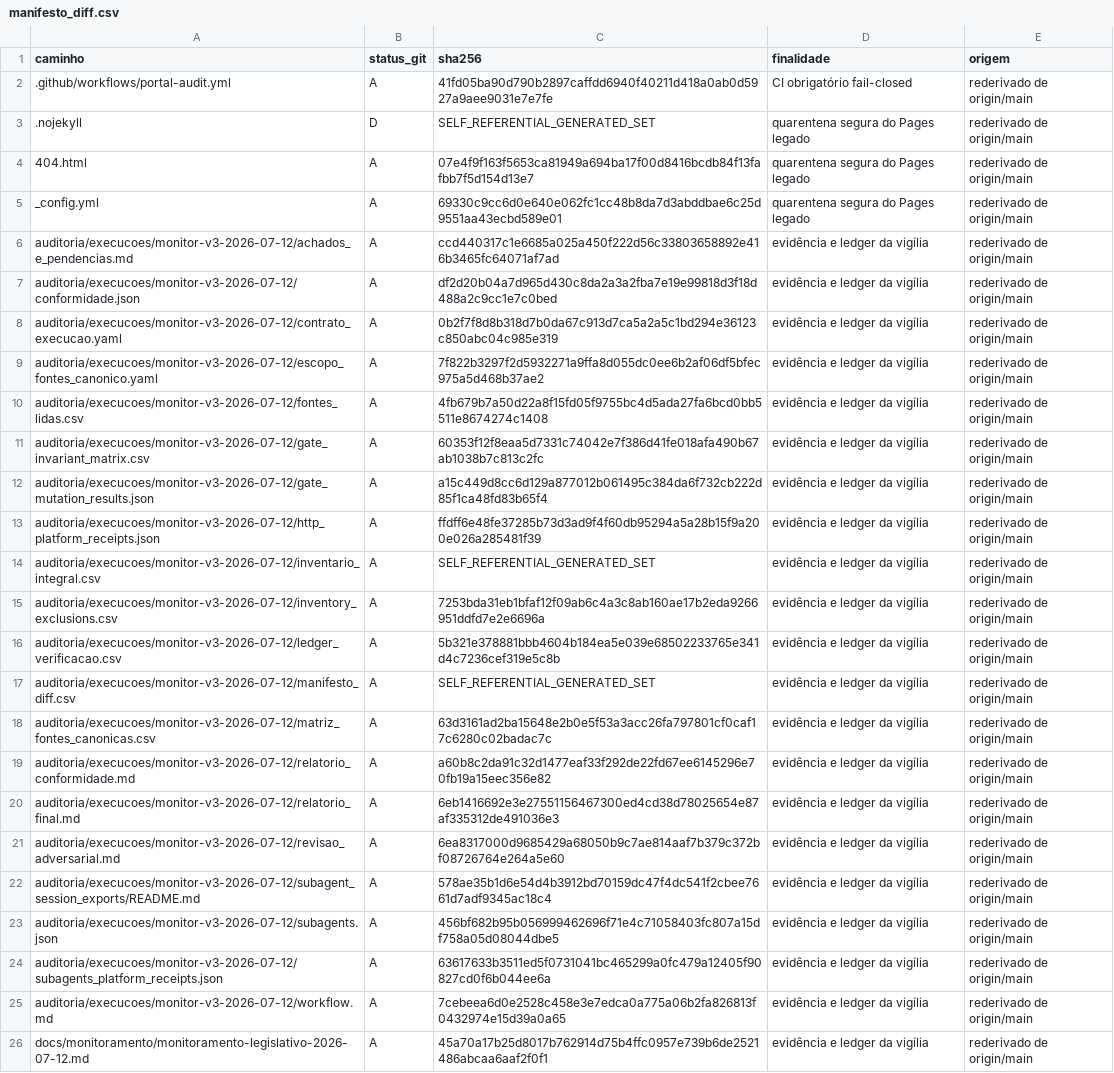
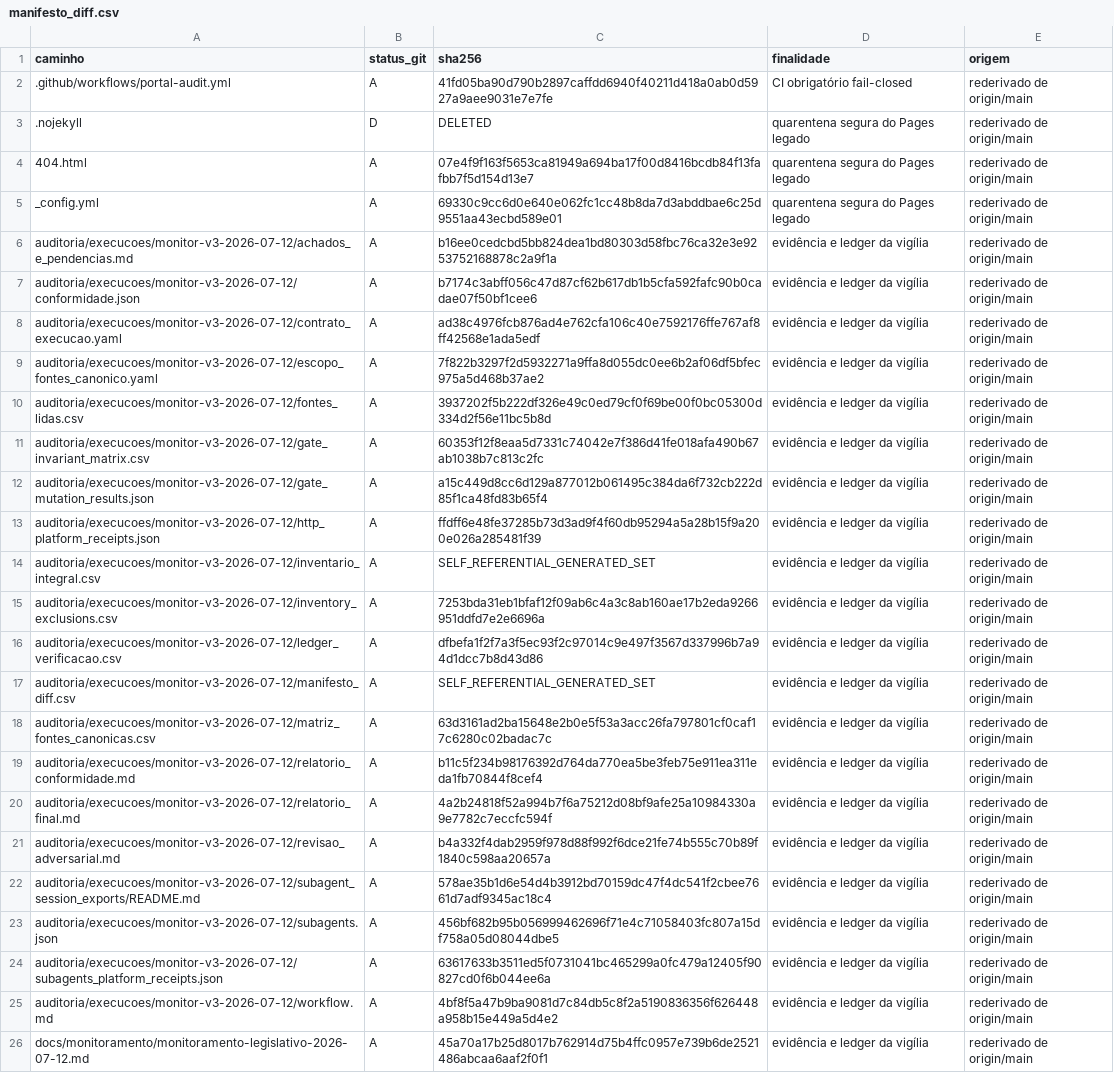
Before and after one commit to mjrrafael/rjc-conhecimento, a CSV file: auditoria/execucoes/monitor-v3-2026-07-12/manifesto_diff.csv, drawn as a sheet; only a part is shown; the diff covers the shown part only.

Commit message:
Regenera manifesto dos blobs candidatos

```diff
--- a/auditoria/execucoes/monitor-v3-2026-07-12/manifesto_diff.csv
+++ b/auditoria/execucoes/monitor-v3-2026-07-12/manifesto_diff.csv
@@ -2,10 +2,10 @@ caminho,status_git,sha256,finalidade,origem
 .github/workflows/portal-audit.yml,A,41fd05ba90d790b2897caffdd6940f40211d418a0ab0d5927a9aee9031e7e7fe,CI obrigatório fail-closed,rederivado de origin/main
-.nojekyll,D,SELF_REFERENTIAL_GENERATED_SET,quarentena segura do Pages legado,rederivado de origin/main
+.nojekyll,D,DELETED,quarentena segura do Pages legado,rederivado de origin/main
 404.html,A,07e4f9f163f5653ca81949a694ba17f00d8416bcdb84f13fafbb7f5d154d13e7,quarentena segura do Pages legado,rederivado de origin/main
 _config.yml,A,69330c9cc6d0e640e062fc1cc48b8da7d3abddbae6c25d9551aa43ecbd589e01,quarentena segura do Pages legado,rederivado de origin/main
-auditoria/execucoes/monitor-v3-2026-07-12/achados_e_pendencias.md,A,ccd440317c1e6685a025a450f222d56c33803658892e416b3465fc64071af7ad,evidência e ledger da vigília,rederivado de origin/main
-auditoria/execucoes/monitor-v3-2026-07-12/conformidade.json,A,df2d20b04a7d965d430c8da2a3a2fba7e19e99818d3f18d488a2c9cc1e7c0bed,evidência e ledger da vigília,rederivado de origin/main
-auditoria/execucoes/monitor-v3-2026-07-12/contrato_execucao.yaml,A,0b2f7f8d8b318d7b0da67c913d7ca5a2a5c1bd294e36123c850abc04c985e319,evidência e ledger da vigília,rederivado de origin/main
+auditoria/execucoes/monitor-v3-2026-07-12/achados_e_pendencias.md,A,b16ee0cedcbd5bb824dea1bd80303d58fbc76ca32e3e9253752168878c2a9f1a,evidência e ledger da vigília,rederivado de origin/main
+auditoria/execucoes/monitor-v3-2026-07-12/conformidade.json,A,b7174c3abff056c47d87cf62b617db1b5cfa592fafc90b0cadae07f50bf1cee6,evidência e ledger da vigília,rederivado de origin/main
+auditoria/execucoes/monitor-v3-2026-07-12/contrato_execucao.yaml,A,ad38c4976fcb876ad4e762cfa106c40e7592176ffe767af8ff42568e1ada5edf,evidência e ledger da vigília,rederivado de origin/main
 auditoria/execucoes/monitor-v3-2026-07-12/escopo_fontes_canonico.yaml,A,7f822b3297f2d5932271a9ffa8d055dc0ee6b2af06df5bfec975a5d468b37ae2,evidência e ledger da vigília,rederivado de origin/main
-auditoria/execucoes/monitor-v3-2026-07-12/fontes_lidas.csv,A,4fb679b7a50d22a8f15fd05f9755bc4d5ada27fa6bcd0bb5511e8674274c1408,evidência e ledger da vigília,rederivado de origin/main
+auditoria/execucoes/monitor-v3-2026-07-12/fontes_lidas.csv,A,3937202f5b222df326e49c0ed79cf0f69be00f0bc05300d334d2f56e11bc5b8d,evidência e ledger da vigília,rederivado de origin/main
 auditoria/execucoes/monitor-v3-2026-07-12/gate_invariant_matrix.csv,A,60353f12f8eaa5d7331c74042e7f386d41fe018afa490b67ab1038b7c813c2fc,evidência e ledger da vigília,rederivado de origin/main
@@ -15,8 +15,8 @@ auditoria/execucoes/monitor-v3-2026-07-12/inventario_integral.csv,A,SELF_REFEREN
 auditoria/execucoes/monitor-v3-2026-07-12/inventory_exclusions.csv,A,7253bda31eb1bfaf12f09ab6c4a3c8ab160ae17b2eda9266951ddfd7e2e6696a,evidência e ledger da vigília,rederivado de origin/main
-auditoria/execucoes/monitor-v3-2026-07-12/ledger_verificacao.csv,A,5b321e378881bbb4604b184ea5e039e68502233765e341d4c7236cef319e5c8b,evidência e ledger da vigília,rederivado de origin/main
+auditoria/execucoes/monitor-v3-2026-07-12/ledger_verificacao.csv,A,dfbefa1f2f7a3f5ec93f2c97014c9e497f3567d337996b7a94d1dcc7b8d43d86,evidência e ledger da vigília,rederivado de origin/main
 auditoria/execucoes/monitor-v3-2026-07-12/manifesto_diff.csv,A,SELF_REFERENTIAL_GENERATED_SET,evidência e ledger da vigília,rederivado de origin/main
 auditoria/execucoes/monitor-v3-2026-07-12/matriz_fontes_canonicas.csv,A,63d3161ad2ba15648e2b0e5f53a3acc26fa797801cf0caf17c6280c02badac7c,evidência e ledger da vigília,rederivado de origin/main
-auditoria/execucoes/monitor-v3-2026-07-12/relatorio_conformidade.md,A,a60b8c2da91c32d1477eaf33f292de22fd67ee6145296e70fb19a15eec356e82,evidência e ledger da vigília,rederivado de origin/main
-auditoria/execucoes/monitor-v3-2026-07-12/relatorio_final.md,A,6eb1416692e3e27551156467300ed4cd38d78025654e87af335312de491036e3,evidência e ledger da vigília,rederivado de origin/main
-auditoria/execucoes/monitor-v3-2026-07-12/revisao_adversarial.md,A,6ea8317000d9685429a68050b9c7ae814aaf7b379c372bf08726764e264a5e60,evidência e ledger da vigília,rederivado de origin/main
+auditoria/execucoes/monitor-v3-2026-07-12/relatorio_conformidade.md,A,b11c5f234b98176392d764da770ea5be3feb75e911ea311eda1fb70844f8cef4,evidência e ledger da vigília,rederivado de origin/main
+auditoria/execucoes/monitor-v3-2026-07-12/relatorio_final.md,A,4a2b24818f52a994b7f6a75212d08bf9afe25a10984330a9e7782c7eccfc594f,evidência e ledger da vigília,rederivado de origin/main
+auditoria/execucoes/monitor-v3-2026-07-12/revisao_adversarial.md,A,b4a332f4dab2959f978d88f992f6dce21fe74b555c70b89f1840c598aa20657a,evidência e ledger da vigília,rederivado de origin/main
 auditoria/execucoes/monitor-v3-2026-07-12/subagent_session_exports/README.md,A,578ae35b1d6e54d4b3912bd70159dc47f4dc541f2cbee7661d7adf9345ac18c4,evidência e ledger da vigília,rederivado de origin/main
@@ -24,3 +24,3 @@ auditoria/execucoes/monitor-v3-2026-07-12/subagents.json,A,456bf682b95b056999462
 auditoria/execucoes/monitor-v3-2026-07-12/subagents_platform_receipts.json,A,63617633b3511ed5f0731041bc465299a0fc479a12405f90827cd0f6b044ee6a,evidência e ledger da vigília,rederivado de origin/main
-auditoria/execucoes/monitor-v3-2026-07-12/workflow.md,A,7cebeea6d0e2528c458e3e7edca0a775a06b2fa826813f0432974e15d39a0a65,evidência e ledger da vigília,rederivado de origin/main
+auditoria/execucoes/monitor-v3-2026-07-12/workflow.md,A,4bf8f5a47b9ba9081d7c84db5c8f2a5190836356f626448a958b15e449a5d4e2,evidência e ledger da vigília,rederivado de origin/main
 docs/monitoramento/monitoramento-legislativo-2026-07-12.md,A,45a70a17b25d8017b762914d75b4ffc0957e739b6de2521486abcaa6aaf2f0f1,evidência e ledger da vigília,rederivado de origin/main
```
Also changed, not shown: 5 edited cells elsewhere in this file.
